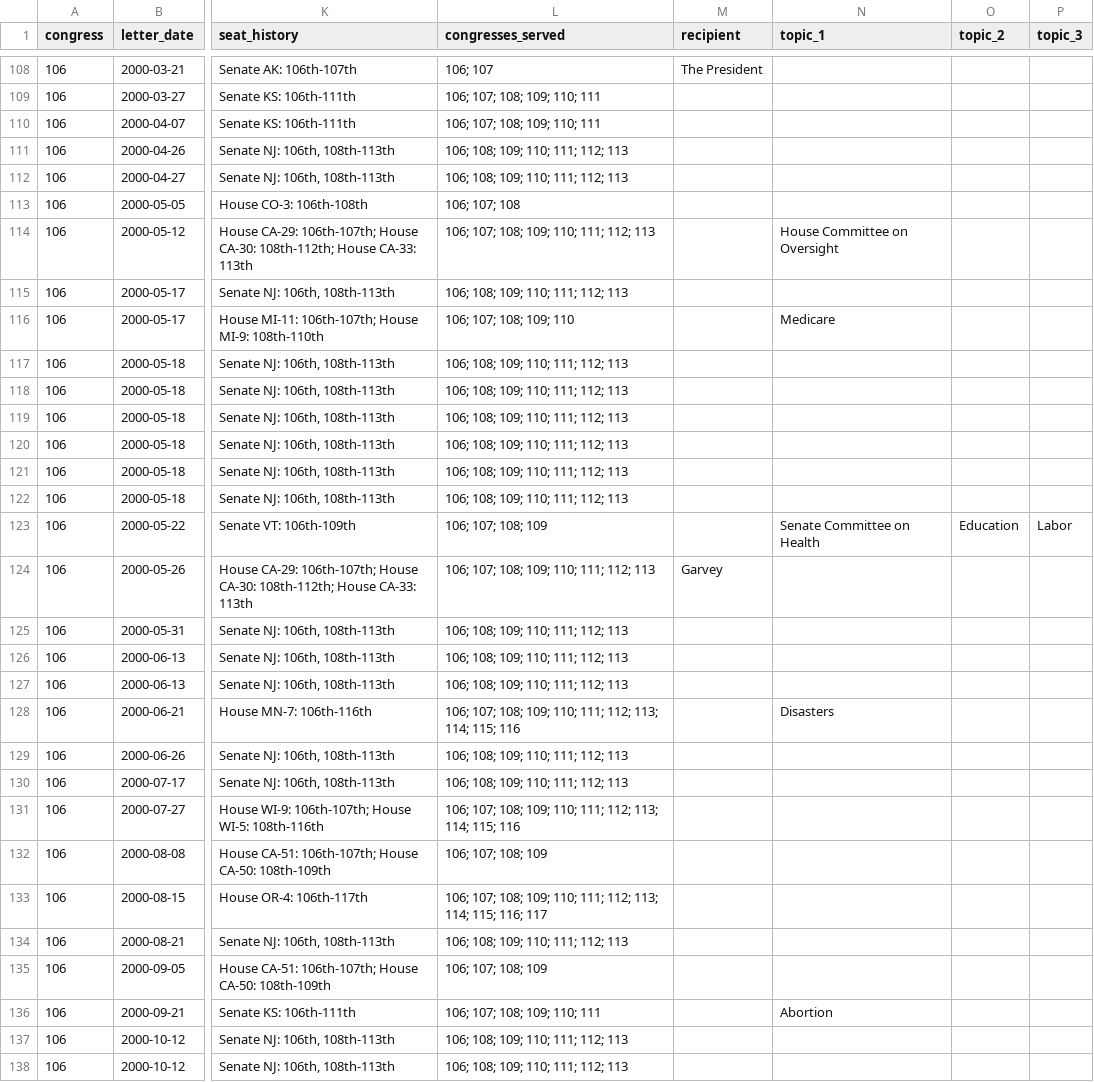
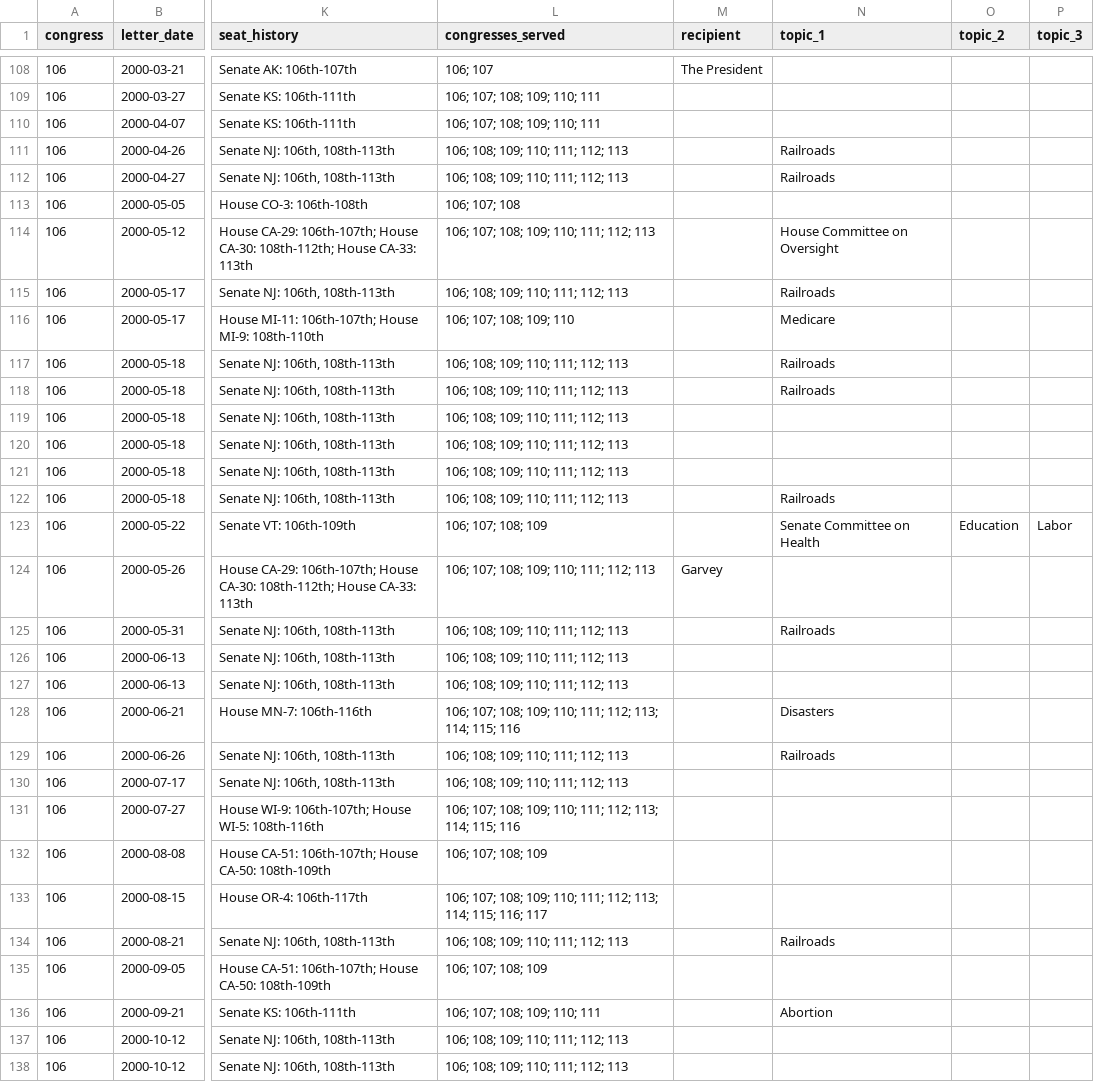
Before and after one commit to internetarchivecanada/Explorer-Congressional-Letters-106, a CSV file: data/letters-from-congress-106th.csv, drawn as a sheet; only a part is shown, gaps mark what is left out; the diff covers the shown part only; the diff names each change by its address in the sheet, - before the commit and + after, or states it on an @@ line.

```diff
--- a/data/letters-from-congress-106th.csv
+++ b/data/letters-from-congress-106th.csv
-N111:N112 (topic_1): (empty)
+N111:N112 (topic_1): Railroads
-N115 (topic_1): (empty)
+N115 (topic_1): Railroads
-N117:N118 (topic_1): (empty)
+N117:N118 (topic_1): Railroads
-N122 (topic_1): (empty)
+N122 (topic_1): Railroads
-N125 (topic_1): (empty)
+N125 (topic_1): Railroads
-N129 (topic_1): (empty)
+N129 (topic_1): Railroads
-N134 (topic_1): (empty)
+N134 (topic_1): Railroads
```
Also changed, not shown: 1 edited cell elsewhere in this file, 4 other files.
